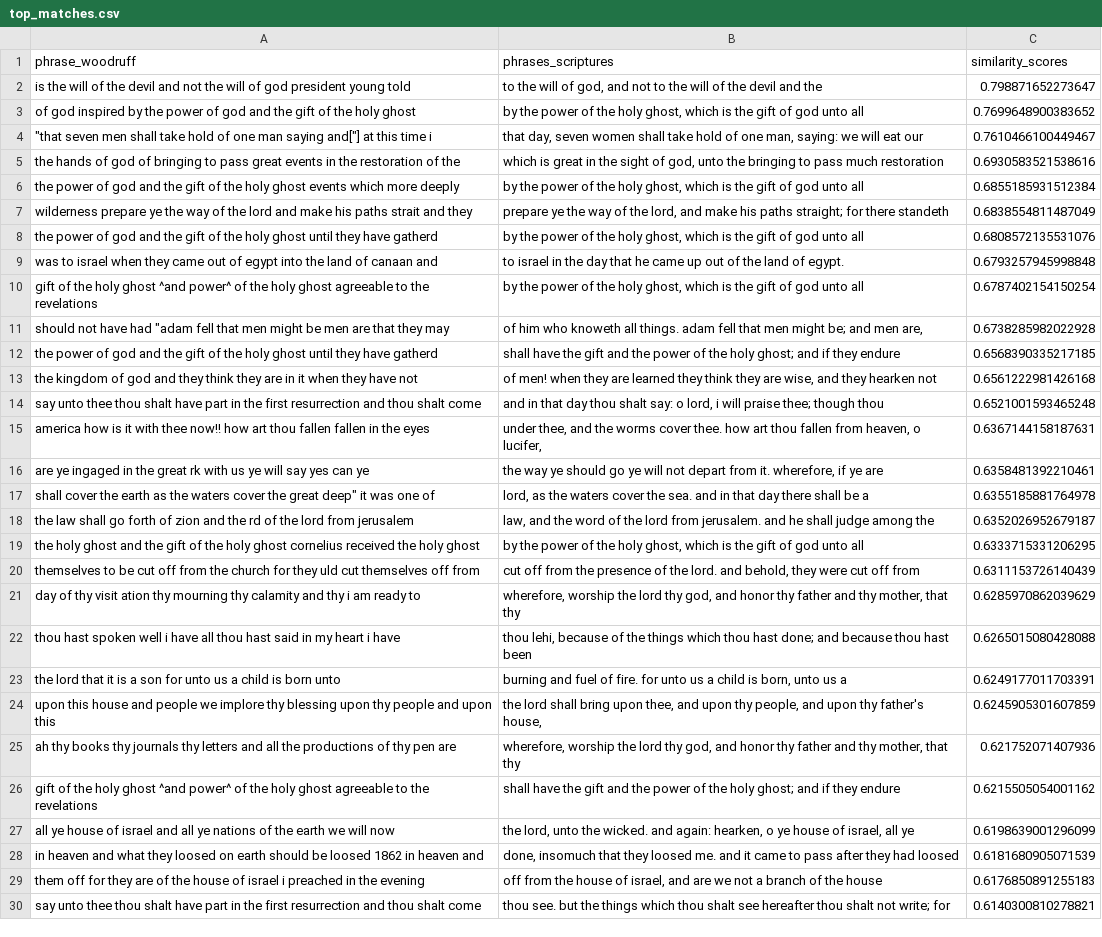
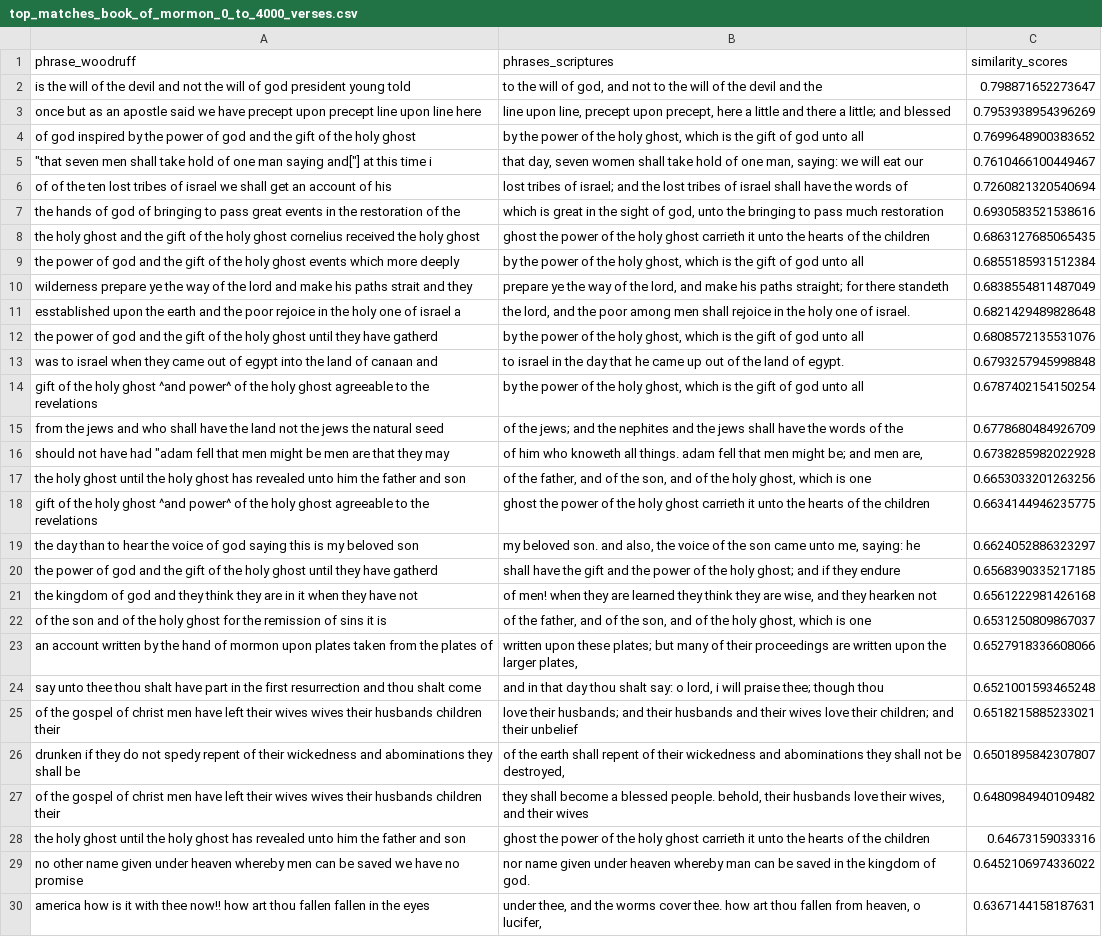
Before and after one commit to porterbmoody/Wilford-Woodruff-Papers, a CSV file: matches/top_matches_book_of_mormon_0_to_4000_verses.csv (was WoodruffPapers/top_matches.csv), drawn as a sheet; only a part is shown; the shorter side is filled out with more unchanged rows; the diff covers the shown part only.

```diff
--- a/WoodruffPapers/top_matches.csv
+++ b/matches/top_matches_book_of_mormon_0_to_4000_verses.csv
@@ -2,7 +2,11 @@ phrase_woodruff,phrases_scriptures,similarity_scores
 is the will of the devil and not the will of god president young told,"to the will of god, and not to the will of the devil and the",0.798871652273647
+once but as an apostle said we have precept upon precept line upon line here,"line upon line, precept upon precept, here a little and there a little; and blessed",0.7953938954396269
 of god inspired by the power of god and the gift of the holy ghost,"by the power of the holy ghost, which is the gift of god unto all",0.7699648900383652
 """that seven men shall take hold of one man saying and[""] at this time i","that day, seven women shall take hold of one man, saying: we will eat our",0.7610466100449467
+of of the ten lost tribes of israel we shall get an account of his,lost tribes of israel; and the lost tribes of israel shall have the words of,0.7260821320540694
 the hands of god of bringing to pass great events in the restoration of the,"which is great in the sight of god, unto the bringing to pass much restoration",0.6930583521538616
+the holy ghost and the gift of the holy ghost cornelius received the holy ghost,ghost the power of the holy ghost carrieth it unto the hearts of the children,0.6863127685065435
 the power of god and the gift of the holy ghost events which more deeply,"by the power of the holy ghost, which is the gift of god unto all",0.6855185931512384
 wilderness prepare ye the way of the lord and make his paths strait and they,"prepare ye the way of the lord, and make his paths straight; for there standeth",0.6838554811487049
+esstablished upon the earth and the poor rejoice in the holy one of israel a,"the lord, and the poor among men shall rejoice in the holy one of israel.",0.6821429489828648
 the power of god and the gift of the holy ghost until they have gatherd,"by the power of the holy ghost, which is the gift of god unto all",0.6808572135531076
@@ -10,6 +14,17 @@ was to israel when they came out of egypt into the land of canaan and,to israel
 gift of the holy ghost ^and power^ of the holy ghost agreeable to the revelations,"by the power of the holy ghost, which is the gift of god unto all",0.6787402154150254
+from the jews and who shall have the land not the jews the natural seed,of the jews; and the nephites and the jews shall have the words of the,0.6778680484926709
 "should not have had ""adam fell that men might be men are that they may","of him who knoweth all things. adam fell that men might be; and men are,",0.6738285982022928
+the holy ghost until the holy ghost has revealed unto him the father and son,"of the father, and of the son, and of the holy ghost, which is one",0.6653033201263256
+gift of the holy ghost ^and power^ of the holy ghost agreeable to the revelations,ghost the power of the holy ghost carrieth it unto the hearts of the children,0.6634144946235775
+the day than to hear the voice of god saying this is my beloved son,"my beloved son. and also, the voice of the son came unto me, saying: he",0.6624052886323297
 the power of god and the gift of the holy ghost until they have gatherd,shall have the gift and the power of the holy ghost; and if they endure,0.6568390335217185
 the kingdom of god and they think they are in it when they have not,"of men! when they are learned they think they are wise, and they hearken not",0.6561222981426168
+of the son and of the holy ghost for the remission of sins it is,"of the father, and of the son, and of the holy ghost, which is one",0.6531250809867037
+an account written by the hand of mormon upon plates taken from the plates of,"written upon these plates; but many of their proceedings are written upon the larger plates,",0.6527918336608066
 say unto thee thou shalt have part in the first resurrection and thou shalt come,"and in that day thou shalt say: o lord, i will praise thee; though thou",0.6521001593465248
+of the gospel of christ men have left their wives wives their husbands children their,love their husbands; and their husbands and their wives love their children; and their unbelief,0.6518215885233021
+drunken if they do not spedy repent of their wickedness and abominations they shall be,"of the earth shall repent of their wickedness and abominations they shall not be destroyed,",0.6501895842307807
+of the gospel of christ men have left their wives wives their husbands children their,"they shall become a blessed people. behold, their husbands love their wives, and their wives",0.6480984940109482
+the holy ghost until the holy ghost has revealed unto him the father and son,ghost the power of the holy ghost carrieth it unto the hearts of the children,0.64673159033316
+no other name given under heaven whereby men can be saved we have no promise,nor name given under heaven whereby man can be saved in the kingdom of god.,0.6452106974336022
 america how is it with thee now!! how art thou fallen fallen in the eyes,"under thee, and the worms cover thee. how art thou fallen from heaven, o lucifer,",0.6367144158187631
```
Also changed, not shown: 10 added rows elsewhere in this file, 14 other files.
